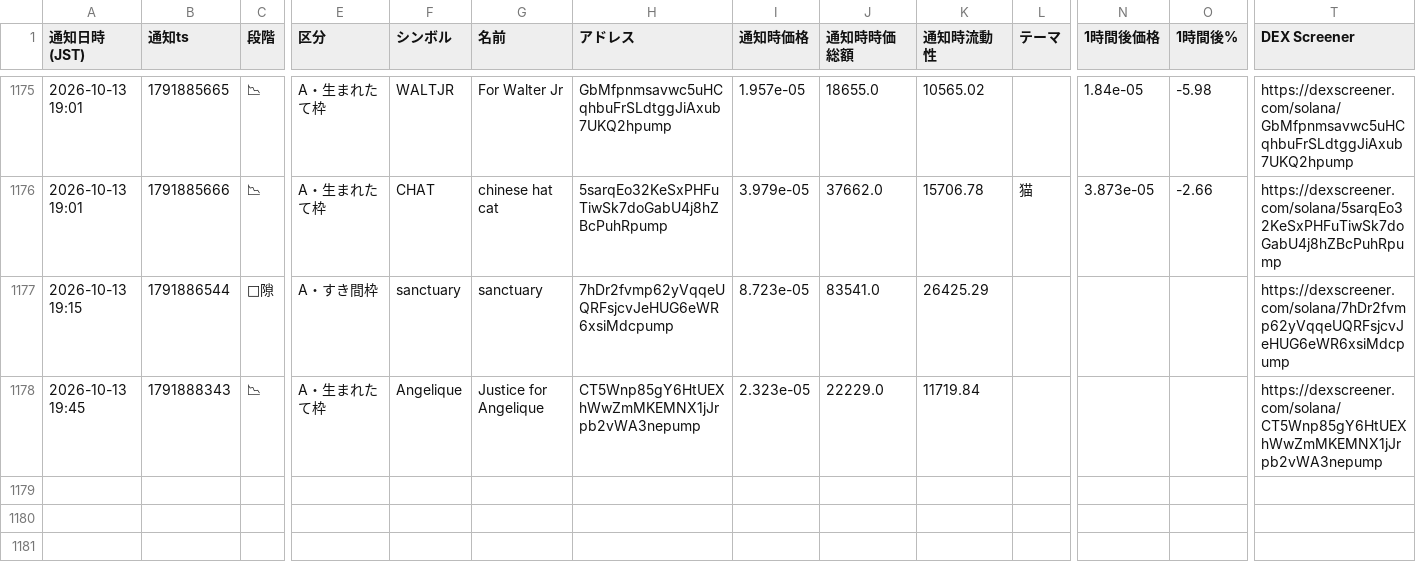
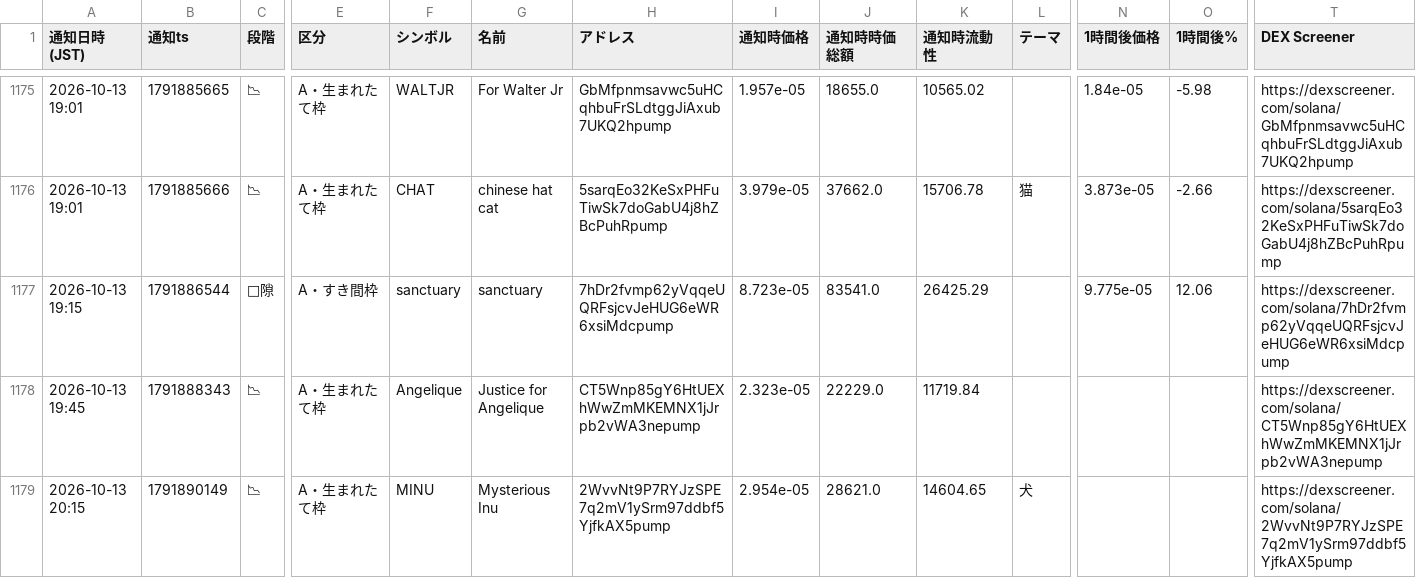
Before and after one commit to kokikkkk44/meme-scanner, a CSV file: data/candidates.csv, drawn as a sheet; only a part is shown, gaps mark what is left out; rows hold the shown columns only; the diff names each change by its address in the sheet, - before the commit and + after, or states it on an @@ line.

```diff
--- a/data/candidates.csv
+++ b/data/candidates.csv
-N1177 (1時間後価格): (empty)
+N1177 (1時間後価格): 9.775e-05
-O1177 (1時間後%): (empty)
+O1177 (1時間後%): 12.06
+row 1179: 2026-10-13 20:15 | 1791890149 | 📉 | A・生まれたて枠 | MINU | Mysterious Inu | 2WvvNt9P7RYJzSPE7q2mV1ySrm97ddbf5YjfkAX5pump | 2.954e-05 | 28621.0 | 14604.65 | 犬 |  |  | https://dexscreener.com/solana/2WvvNt9P7RYJzSPE7q2mV1ySrm97ddbf5YjfkAX5pump
```
Also changed, not shown: 2 other files.
